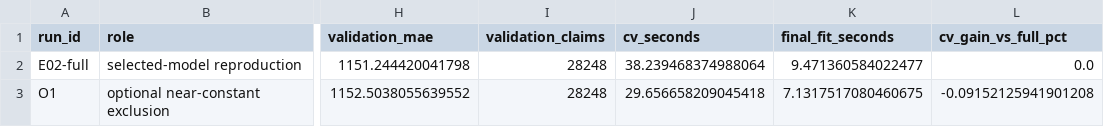
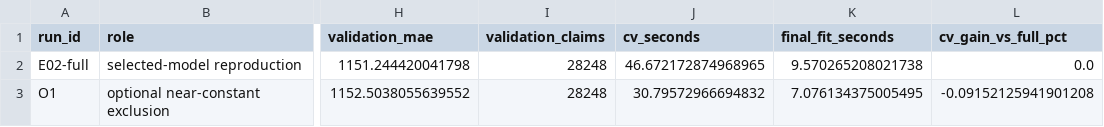
Before and after one commit to Break-Through-Tech/Allstate-1A-predicting-auto-claims-severity, a CSV file: notebooks/ragib-nehal/oct-notebooks/feature-experiments-review/feature_experiment_comparison.csv, drawn as a sheet; only a part is shown, gaps mark what is left out; the diff names each change by its address in the sheet, - before the commit and + after, or states it on an @@ line.

```diff
--- a/notebooks/ragib-nehal/oct-notebooks/feature-experiments-review/feature_experiment_comparison.csv
+++ b/notebooks/ragib-nehal/oct-notebooks/feature-experiments-review/feature_experiment_comparison.csv
-J2 (cv_seconds): 38.239468374988064
+J2 (cv_seconds): 46.672172874968965
-K2 (final_fit_seconds): 9.471360584022477
+K2 (final_fit_seconds): 9.570265208021738
-J3 (cv_seconds): 29.656658209045418
+J3 (cv_seconds): 30.79572966694832
-K3 (final_fit_seconds): 7.1317517080460675
+K3 (final_fit_seconds): 7.076134375005495
```
Also changed, not shown: notebooks/ragib-nehal/oct-notebooks/feature-experiments-review/artifact_manifest.csv, 2 other files.
